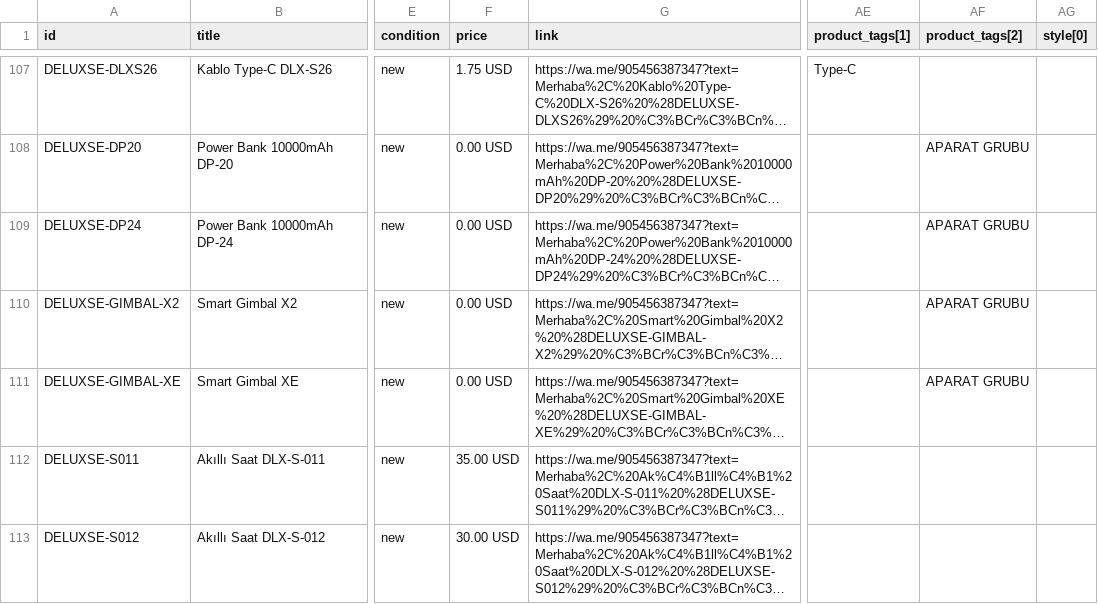
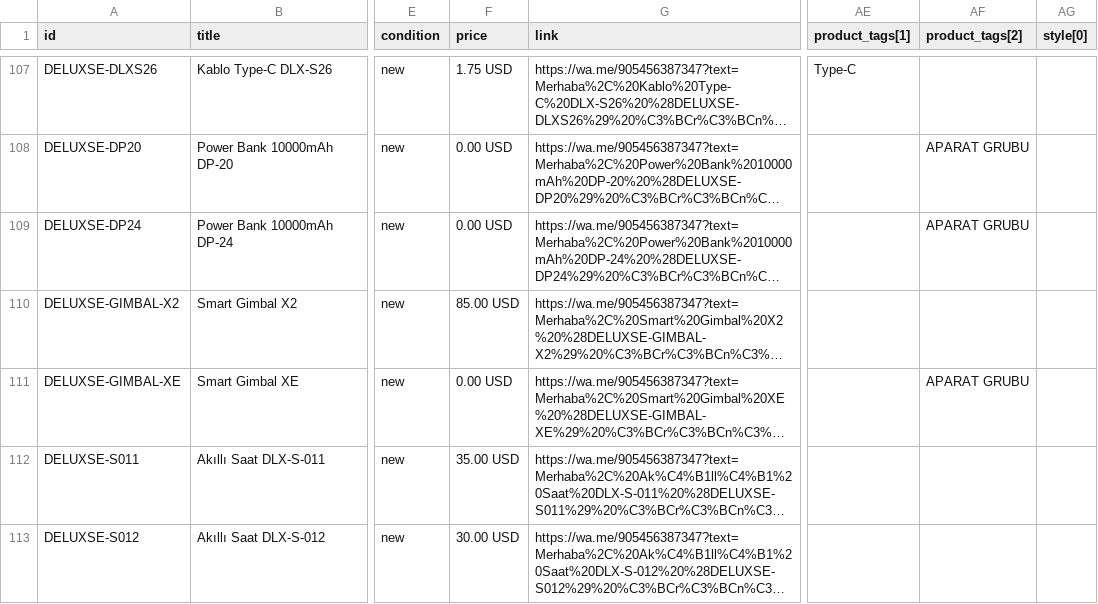
Before and after one commit to bulentkeskiner/RuhaTechKatalog, a CSV file: ruhatech-catalog.csv, drawn as a sheet; only a part is shown, gaps mark what is left out; long unchanged cells end in …; the diff names each change by its address in the sheet, - before the commit and + after, or states it on an @@ line.

Commit message:
Katalog güncellendi (19.10.2026 13:06:18)

```diff
--- a/ruhatech-catalog.csv
+++ b/ruhatech-catalog.csv
-F110 (price): 0.00 USD
+F110 (price): 85.00 USD
-AF110 (product_tags[2]): APARAT GRUBU
+AF110 (product_tags[2]): (empty)
```
